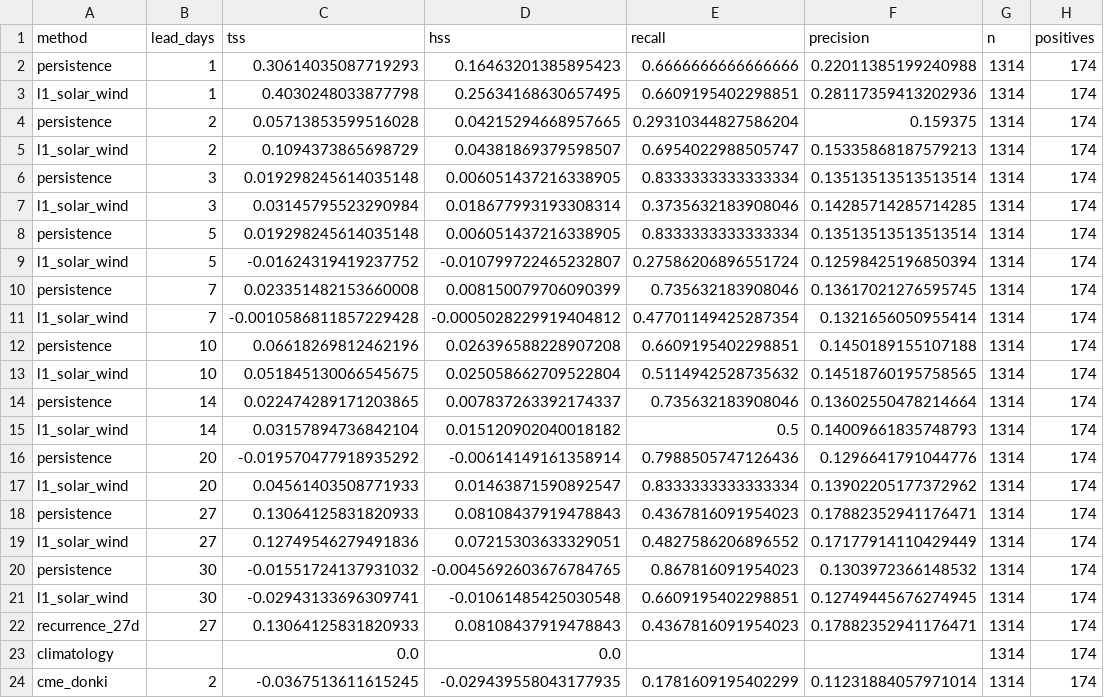
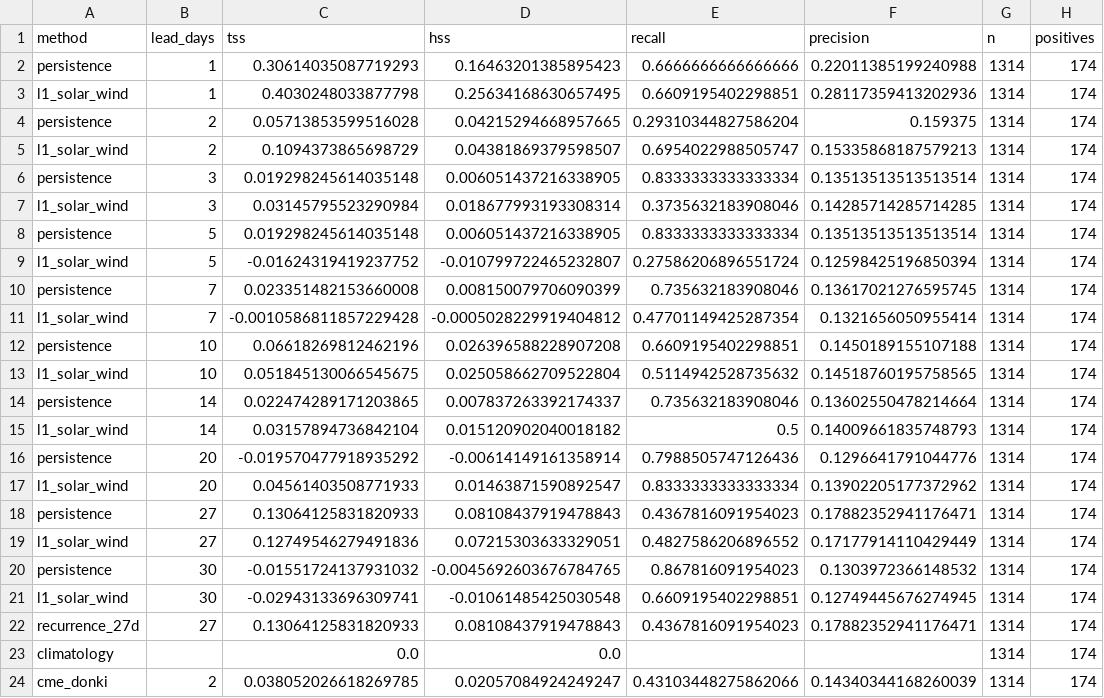
Before and after one commit to jonahgigi534-wq/RenderNewRepoForSolarFlare, a CSV file: solarflare/experiments/results/leadtime_skill.csv, drawn as a sheet.

```diff
--- a/solarflare/experiments/results/leadtime_skill.csv
+++ b/solarflare/experiments/results/leadtime_skill.csv
@@ -23,2 +23,2 @@ recurrence_27d,27,0.13064125831820933,0.08108437919478843,0.4367816091954023,0.1
 climatology,,0.0,0.0,,,1314,174
-cme_donki,2,-0.0367513611615245,-0.029439558043177935,0.1781609195402299,0.11231884057971014,1314,174
+cme_donki,2,0.038052026618269785,0.02057084924249247,0.43103448275862066,0.14340344168260039,1314,174
```
Also changed, not shown: prediction_history.csv, 25 other files.
